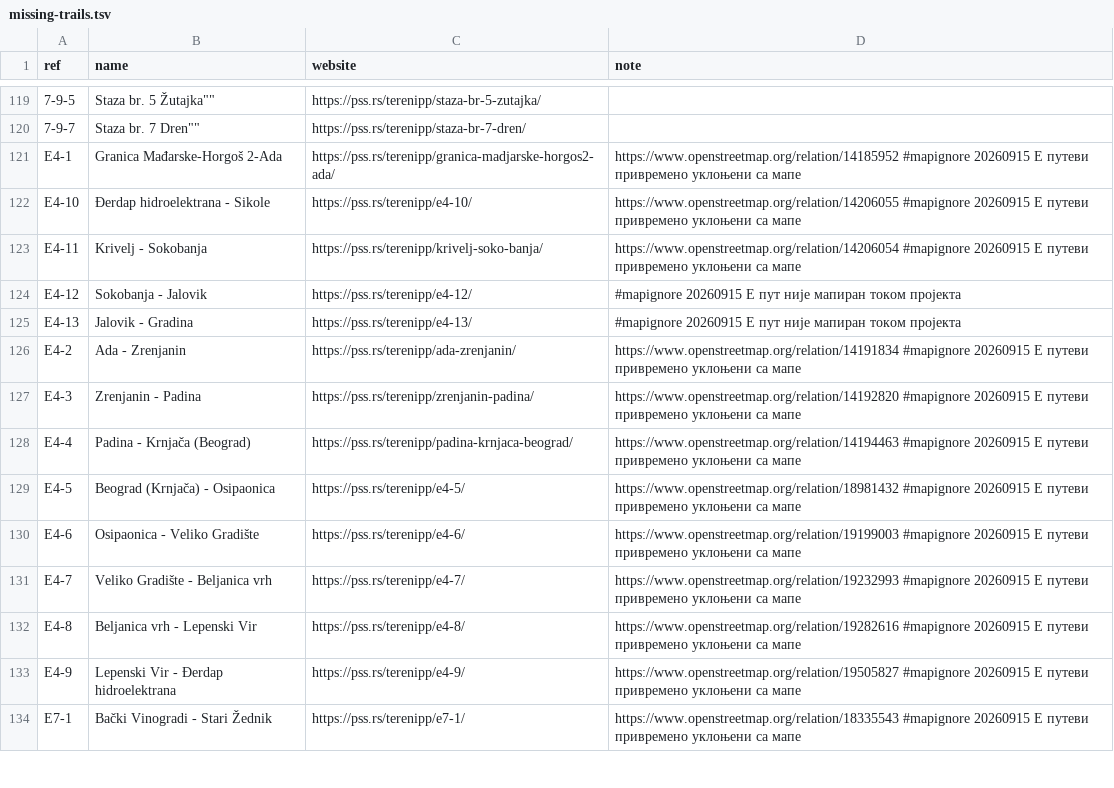
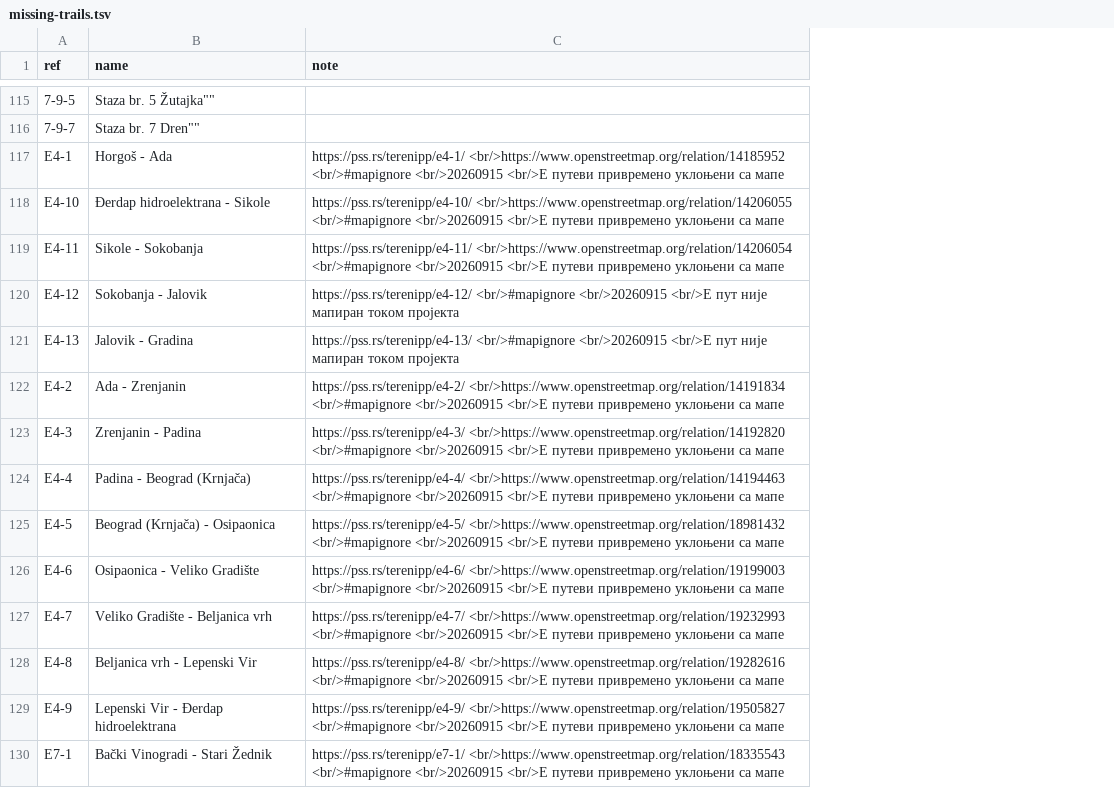
Before and after one commit to vanjakom/osm-pss-integration, a TSV file: dataset/missing-trails.tsv, drawn as a sheet; only a part is shown, gaps mark what is left out; removed rows and columns are numbered as before the commit, all else as after; the diff covers the shown part only; the diff names each change by its address in the sheet, - before the commit and + after, or states it on an @@ line.

```diff
--- a/dataset/missing-trails.tsv
+++ b/dataset/missing-trails.tsv
-column C (website), rows 119-134: https://pss.rs/terenipp/staza-br-5-zutajka/ | https://pss.rs/terenipp/staza-br-7-dren/ | https://pss.rs/terenipp/granica-madjarske-horgos2-ada/ | https://pss.rs/terenipp/e4-10/ | https://pss.rs/terenipp/krivelj-soko-banja/ | https://pss.rs/terenipp/e4-12/ | https://pss.rs/terenipp/e4-13/ | https://pss.rs/terenipp/ada-zrenjanin/ | https://pss.rs/terenipp/zrenjanin-padina/ | https://pss.rs/terenipp/padina-krnjaca-beograd/ | https://pss.rs/terenipp/e4-5/ | https://pss.rs/terenipp/e4-6/ | https://pss.rs/terenipp/e4-7/ | https://pss.rs/terenipp/e4-8/ | https://pss.rs/terenipp/e4-9/ | https://pss.rs/terenipp/e7-1/
-B117 (name): Granica Mađarske-Horgoš 2-Ada
+B117 (name): Horgoš - Ada
-C117 (note): https://www.openstreetmap.org/relation/14185952 #mapignore 20260915 Е путеви привремено…
+C117 (note): https://pss.rs/terenipp/e4-1/ <br/>https://www.openstreetmap.org/relation/14185952 <br/>#mapignore <br/>20260915 <br/>Е путеви привремено…
-C118 (note): https://www.openstreetmap.org/relation/14206055 #mapignore 20260915 Е путеви привремено…
+C118 (note): https://pss.rs/terenipp/e4-10/ <br/>https://www.openstreetmap.org/relation/14206055 <br/>#mapignore <br/>20260915 <br/>Е путеви привремено…
-B119 (name): Krivelj - Sokobanja
+B119 (name): Sikole - Sokobanja
-C119 (note): https://www.openstreetmap.org/relation/14206054 #mapignore 20260915 Е путеви привремено…
+C119 (note): https://pss.rs/terenipp/e4-11/ <br/>https://www.openstreetmap.org/relation/14206054 <br/>#mapignore <br/>20260915 <br/>Е путеви привремено…
-C120 (note): #mapignore 20260915 Е пут није…
+C120 (note): https://pss.rs/terenipp/e4-12/ <br/>#mapignore <br/>20260915 <br/>Е пут није…
-C121 (note): #mapignore 20260915 Е пут није…
+C121 (note): https://pss.rs/terenipp/e4-13/ <br/>#mapignore <br/>20260915 <br/>Е пут није…
-C122 (note): https://www.openstreetmap.org/relation/14191834 #mapignore 20260915 Е путеви привремено…
+C122 (note): https://pss.rs/terenipp/e4-2/ <br/>https://www.openstreetmap.org/relation/14191834 <br/>#mapignore <br/>20260915 <br/>Е путеви привремено…
-C123 (note): https://www.openstreetmap.org/relation/14192820 #mapignore 20260915 Е путеви привремено…
+C123 (note): https://pss.rs/terenipp/e4-3/ <br/>https://www.openstreetmap.org/relation/14192820 <br/>#mapignore <br/>20260915 <br/>Е путеви привремено…
-B124 (name): Padina - Krnjača (Beograd)
+B124 (name): Padina - Beograd (Krnjača)
-C124 (note): https://www.openstreetmap.org/relation/14194463 #mapignore 20260915 Е путеви привремено…
+C124 (note): https://pss.rs/terenipp/e4-4/ <br/>https://www.openstreetmap.org/relation/14194463 <br/>#mapignore <br/>20260915 <br/>Е путеви привремено…
-C125 (note): https://www.openstreetmap.org/relation/18981432 #mapignore 20260915 Е путеви привремено…
+C125 (note): https://pss.rs/terenipp/e4-5/ <br/>https://www.openstreetmap.org/relation/18981432 <br/>#mapignore <br/>20260915 <br/>Е путеви привремено…
-C126 (note): https://www.openstreetmap.org/relation/19199003 #mapignore 20260915 Е путеви привремено…
+C126 (note): https://pss.rs/terenipp/e4-6/ <br/>https://www.openstreetmap.org/relation/19199003 <br/>#mapignore <br/>20260915 <br/>Е путеви привремено…
-C127 (note): https://www.openstreetmap.org/relation/19232993 #mapignore 20260915 Е путеви привремено…
+C127 (note): https://pss.rs/terenipp/e4-7/ <br/>https://www.openstreetmap.org/relation/19232993 <br/>#mapignore <br/>20260915 <br/>Е путеви привремено…
-C128 (note): https://www.openstreetmap.org/relation/19282616 #mapignore 20260915 Е путеви привремено…
+C128 (note): https://pss.rs/terenipp/e4-8/ <br/>https://www.openstreetmap.org/relation/19282616 <br/>#mapignore <br/>20260915 <br/>Е путеви привремено…
-C129 (note): https://www.openstreetmap.org/relation/19505827 #mapignore 20260915 Е путеви привремено…
+C129 (note): https://pss.rs/terenipp/e4-9/ <br/>https://www.openstreetmap.org/relation/19505827 <br/>#mapignore <br/>20260915 <br/>Е путеви привремено…
-C130 (note): https://www.openstreetmap.org/relation/18335543 #mapignore 20260915 Е путеви привремено…
+C130 (note): https://pss.rs/terenipp/e7-1/ <br/>https://www.openstreetmap.org/relation/18335543 <br/>#mapignore <br/>20260915 <br/>Е путеви привремено…
```
Also changed, not shown: 6 removed rows and 42 edited cells elsewhere in this file, dataset/osm-status.tsv, dataset/relation-mapping.tsv, 14 other files.
